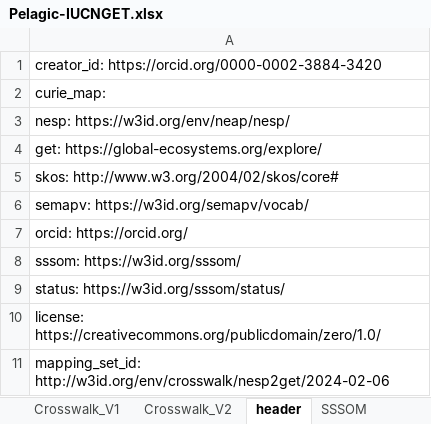
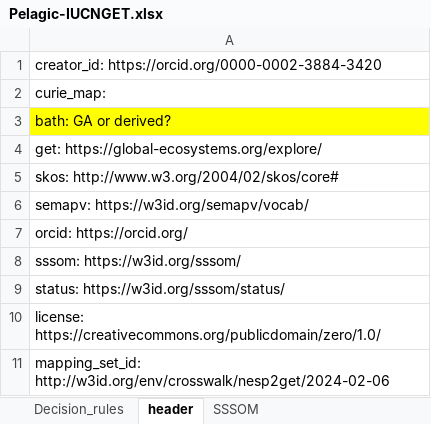
Before and after one commit to CSIRO-enviro-informatics/ecosystem-typology, an Excel workbook: crosswalks/Marine-IUCNGET/Pelagic-IUCNGET.xlsx, sheet header, drawn as a sheet; values as stored, in another font and other column widths than the file's, no borders; the diff names each change by its address in the sheet, - before the commit and + after, or states it on an @@ line.

Commit message:
Crosswalk update - updated (pelagic) and new (terrestrial, lakes, rivers, springs) crosswalks

```diff
--- a/crosswalks/Marine-IUCNGET/Pelagic-IUCNGET.xlsx (sheet header)
+++ b/crosswalks/Marine-IUCNGET/Pelagic-IUCNGET.xlsx (sheet header)
-sheet tab: Crosswalk_V1
+sheet tab: Decision_rules
-sheet tab: Crosswalk_V2
-A3: nesp: https://w3id.org/env/neap/nesp/
+A3: bath: GA or derived?
-A3 fill: none
+A3 fill: #FFFF00
```
Also changed, not shown: sheet Decision_rules, sheet SSSOM, 4 other files.
